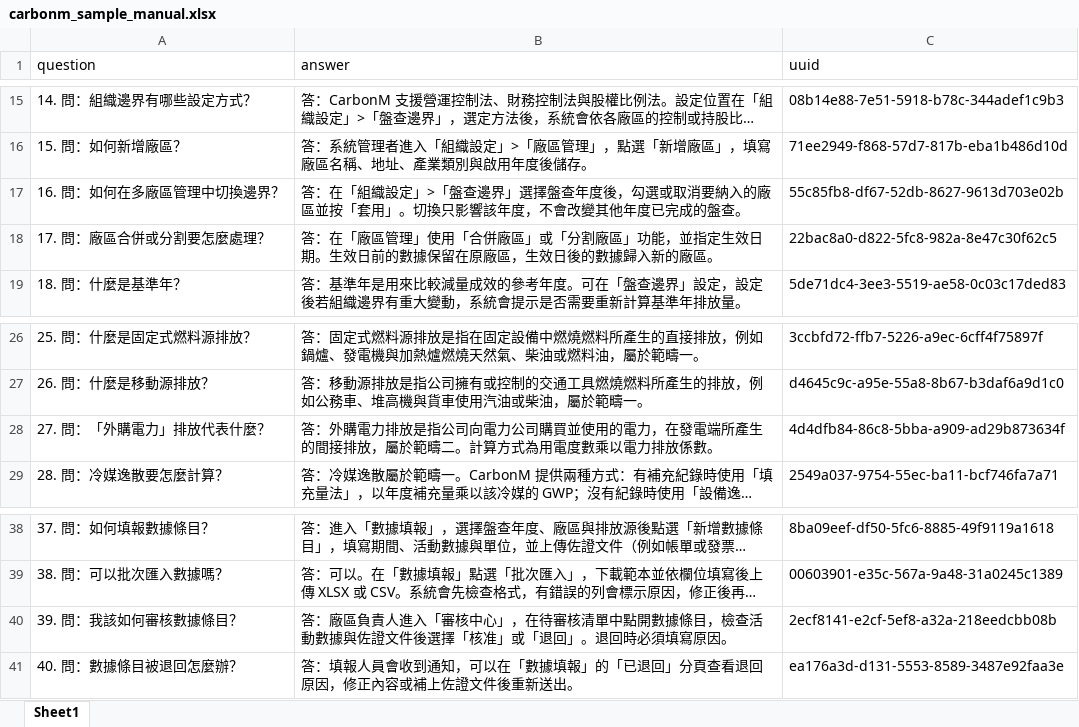
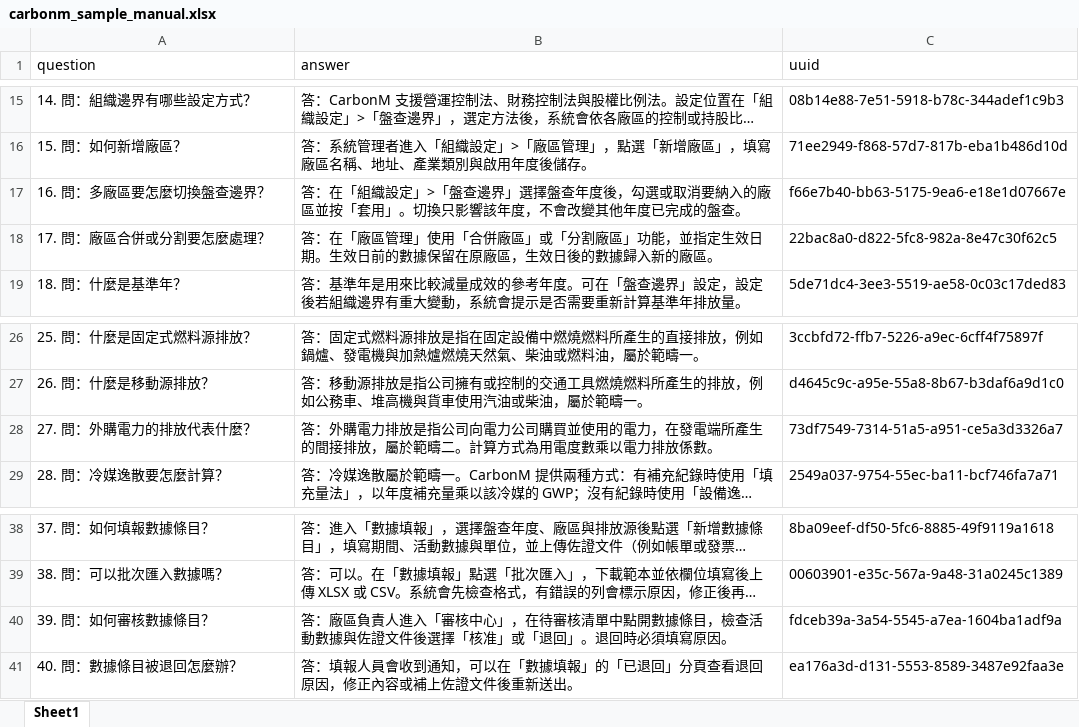
Before and after one commit to albertkingdom/rag-chatbot-demo, an Excel workbook: examples/carbonm_sample_manual.xlsx, sheet Sheet1, drawn as a sheet; only a part is shown, gaps mark what is left out; long unchanged cells end in …; values as stored, in another font and other column widths than the file's, no borders; the diff names each change by its address in the sheet, - before the commit and + after, or states it on an @@ line.

Commit message:
chore: remove remaining text from the third-party manual
Replace two test fixtures and an old proposal example that quoted the previous manual, and reword three sample-manual questions that matched it verbatim.

```diff
--- a/examples/carbonm_sample_manual.xlsx (sheet Sheet1)
+++ b/examples/carbonm_sample_manual.xlsx (sheet Sheet1)
-A17 (question): 16. 問：如何在多廠區管理中切換邊界？
+A17 (question): 16. 問：多廠區要怎麼切換盤查邊界？
-C17 (uuid): 55c85fb8-df67-52db-8627-9613d703e02b
+C17 (uuid): f66e7b40-bb63-5175-9ea6-e18e1d07667e
-A28 (question): 27. 問：「外購電力」排放代表什麼？
+A28 (question): 27. 問：外購電力的排放代表什麼？
-C28 (uuid): 4d4dfb84-86c8-5bba-a909-ad29b873634f
+C28 (uuid): 73df7549-7314-51a5-a951-ce5a3d3326a7
-A40 (question): 39. 問：我該如何審核數據條目？
+A40 (question): 39. 問：如何審核數據條目？
-C40 (uuid): 2ecf8141-e2cf-5ef8-a32a-218eedcbb08b
+C40 (uuid): fdceb39a-3a54-5545-a7ea-1604ba1adf9a
```
Also changed, not shown: 5 other files.
